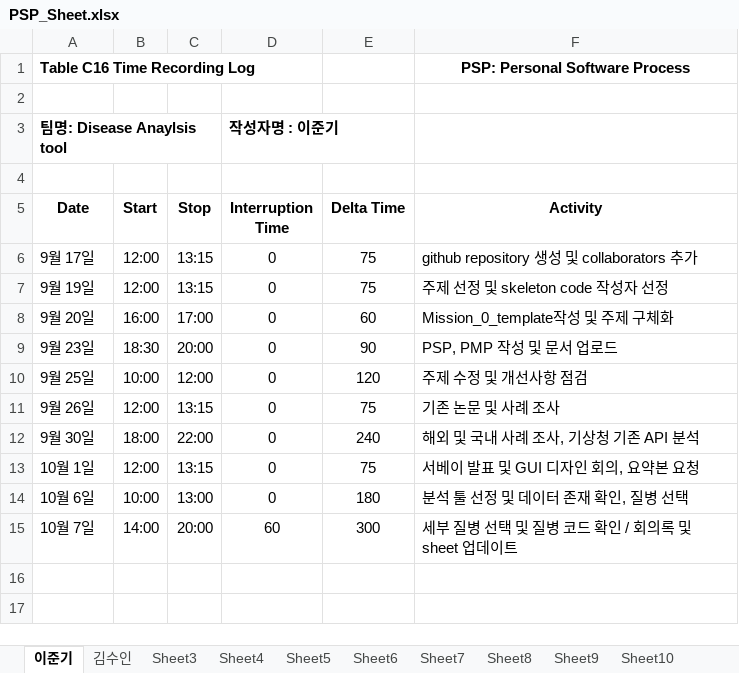
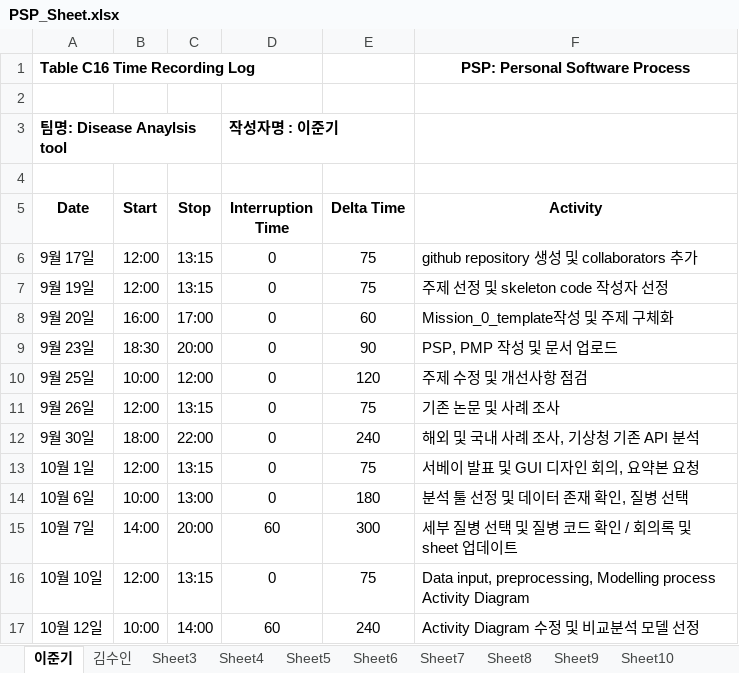
Before and after one commit to ljk423/Bigdata_Capstone, an Excel workbook: PSP_Sheet.xlsx, sheet 이준기, drawn as a sheet; values as stored, in another font and other column widths than the file's, no borders; the diff names each change by its address in the sheet, - before the commit and + after, or states it on an @@ line.

```diff
--- a/PSP_Sheet.xlsx (sheet 이준기)
+++ b/PSP_Sheet.xlsx (sheet 이준기)
+row 16: 10월 10일 | 12:00 | 13:15 | 0 | 75 | Data input, preprocessing, Modelling process Activity Diagram
+row 17: 10월 12일 | 10:00 | 14:00 | 60 | 240 | Activity Diagram 수정 및 비교분석 모델 선정
```
Also changed, not shown: PMP_Sheet.xlsx, 2 other files.
